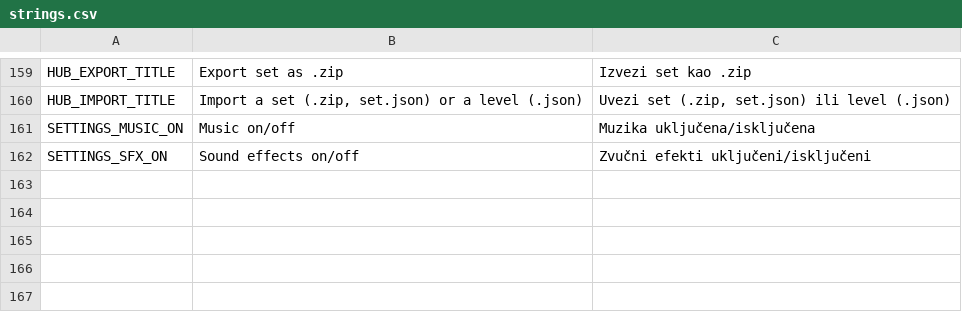
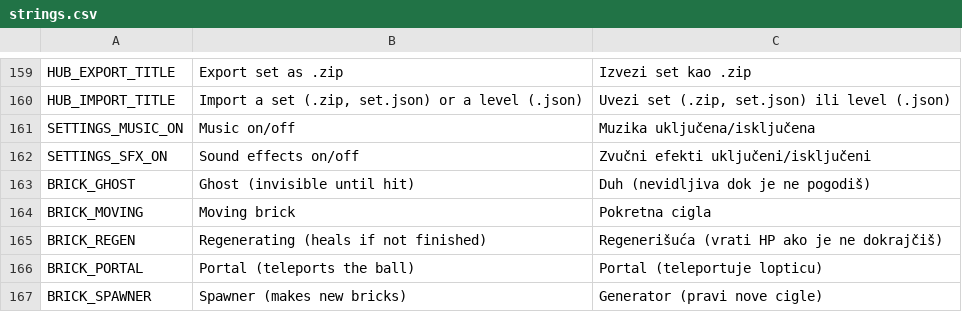
Before and after one commit to pero-grubac/brick-breaker, a CSV file: i18n/strings.csv, drawn as a sheet; only a part is shown, gaps mark what is left out; the diff names each change by its address in the sheet, - before the commit and + after, or states it on an @@ line.

Commit message:
feat: ghost, moving, regen, portal and spawner bricks
Fix an infinite portal loop: the ball now leaves the partner portal
fully clear of it, with a short cooldown as a safety net.

```diff
--- a/i18n/strings.csv
+++ b/i18n/strings.csv
+row 163: BRICK_GHOST | Ghost (invisible until hit) | Duh (nevidljiva dok je ne pogodiš)
+row 164: BRICK_MOVING | Moving brick | Pokretna cigla
+row 165: BRICK_REGEN | Regenerating (heals if not finished) | Regenerišuća (vrati HP ako je ne dokrajčiš)
+row 166: BRICK_PORTAL | Portal (teleports the ball) | Portal (teleportuje lopticu)
+row 167: BRICK_SPAWNER | Spawner (makes new bricks) | Generator (pravi nove cigle)
```
Also changed, not shown: 33 other files.
